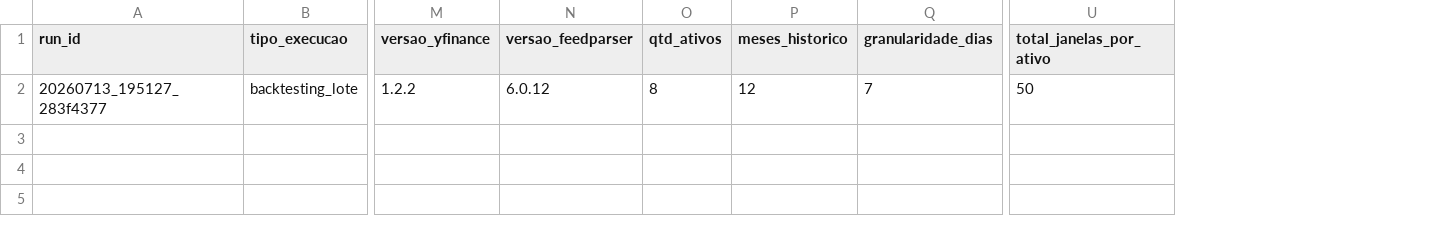
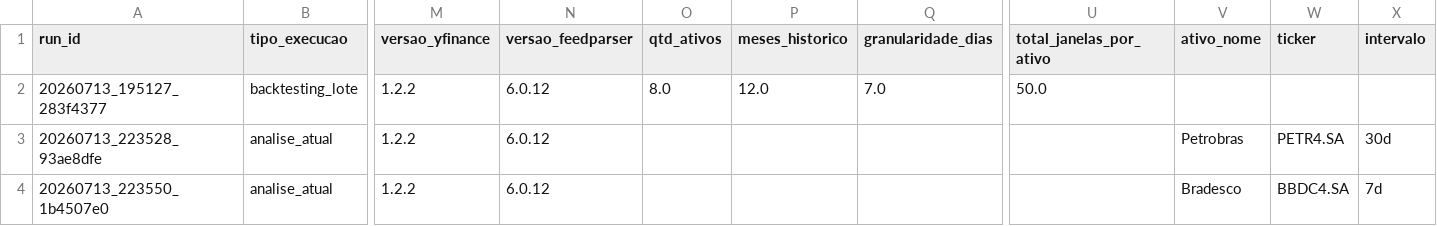
Before and after one commit to hugocesarleal/analisador-sentimento-financeiro, a CSV file: base_dados/execucoes.csv, drawn as a sheet; only a part is shown, gaps mark what is left out; rows hold the shown columns only; the diff names each change by its address in the sheet, - before the commit and + after, or states it on an @@ line.

```diff
--- a/base_dados/execucoes.csv
+++ b/base_dados/execucoes.csv
+column V (ativo_nome), empty
+column W (ticker), empty
+column X (intervalo), empty
-O2 (qtd_ativos): 8
+O2 (qtd_ativos): 8.0
-P2 (meses_historico): 12
+P2 (meses_historico): 12.0
-Q2 (granularidade_dias): 7
+Q2 (granularidade_dias): 7.0
-U2 (total_janelas_por_ativo): 50
+U2 (total_janelas_por_ativo): 50.0
+row 3: 20260713_223528_93ae8dfe | analise_atual | 1.2.2 | 6.0.12 |  |  |  |  | Petrobras | PETR4.SA | 30d
+row 4: 20260713_223550_1b4507e0 | analise_atual | 1.2.2 | 6.0.12 |  |  |  |  | Bradesco | BBDC4.SA | 7d
```
Also changed, not shown: 3 other files.
